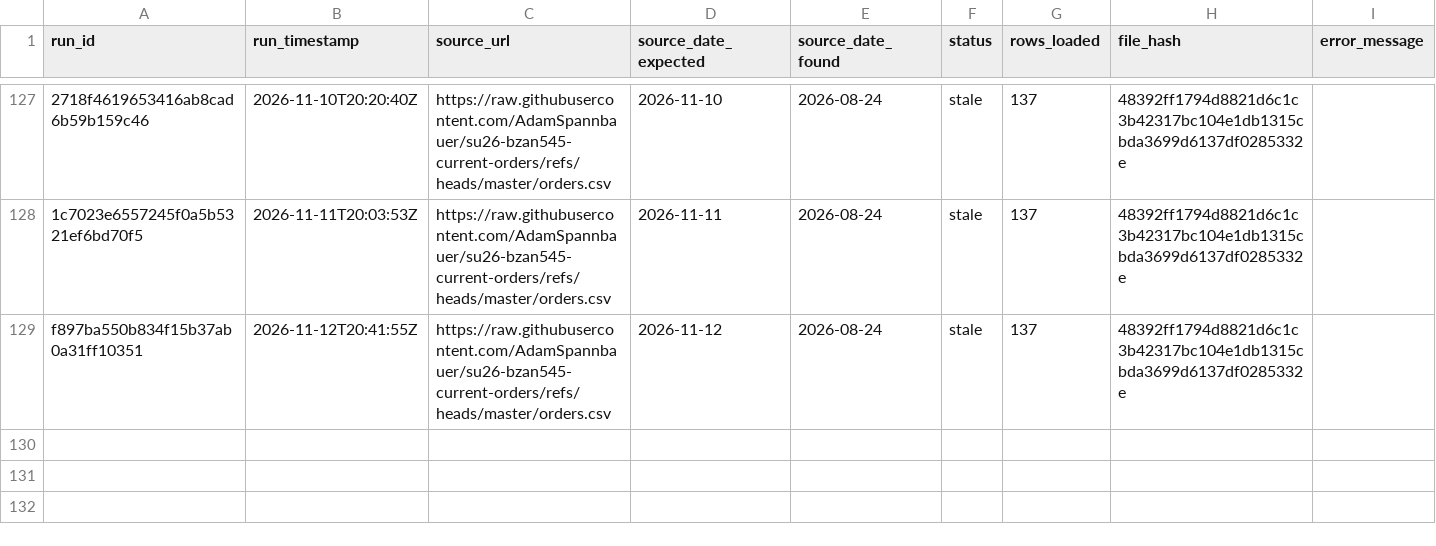
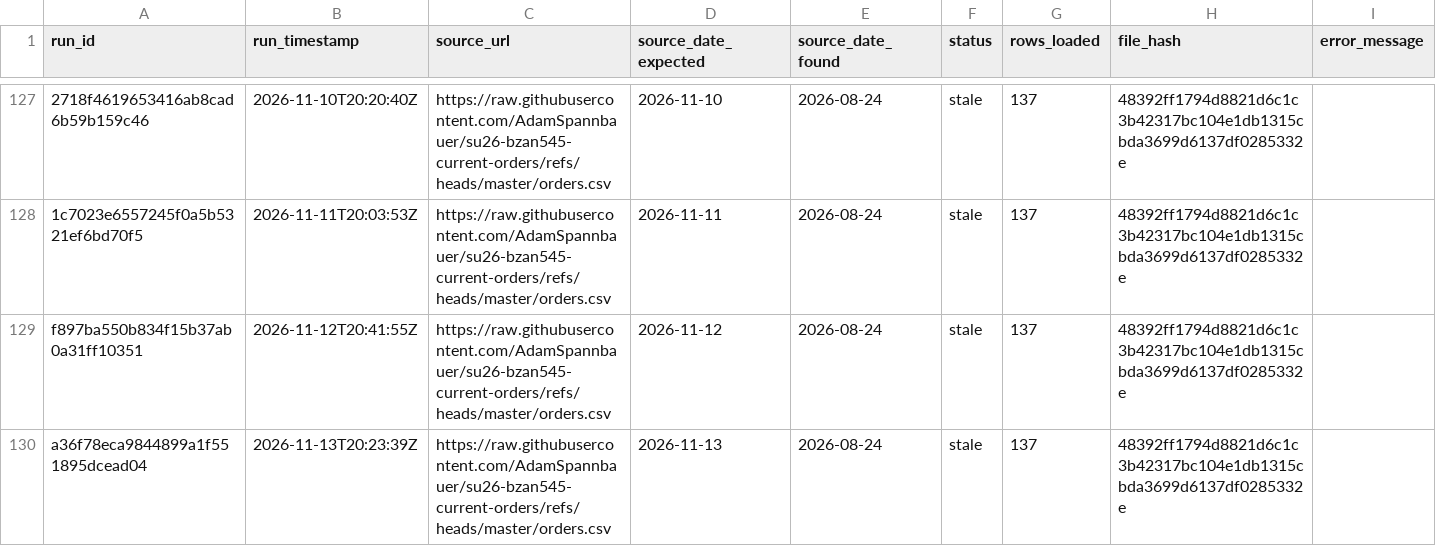
Before and after one commit to AkyuzBurhan/rocky-top-data-pipeline, a CSV file: data/ingestion_log.csv, drawn as a sheet; only a part is shown, gaps mark what is left out; the diff names each change by its address in the sheet, - before the commit and + after, or states it on an @@ line.

```diff
--- a/data/ingestion_log.csv
+++ b/data/ingestion_log.csv
+row 130: a36f78eca9844899a1f551895dcead04 | 2026-11-13T20:23:39Z | https://raw.githubusercontent.com/AdamSpannbauer/su26-bzan545-current-orders/refs/heads/master/orders.csv | 2026-11-13 | 2026-08-24 | stale | 137 | 48392ff1794d8821d6c1c3b42317bc104e1db1315cbda3699d6137df0285332e
```
Also changed, not shown: 1 other file.
